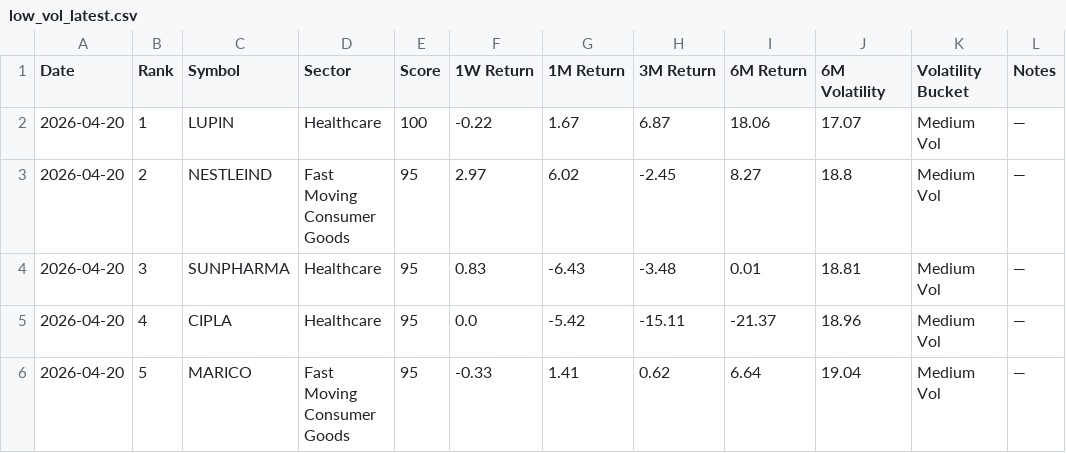
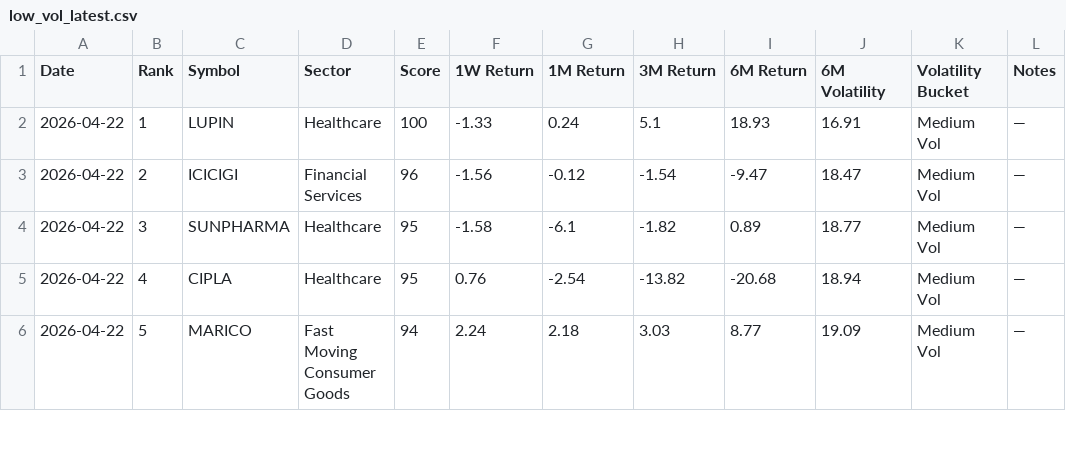
Before and after one commit to lightninbulls-stack/hanush-app, a CSV file: backend/data/low_vol_latest.csv, drawn as a sheet; only a part is shown; the diff covers the shown part only.

```diff
--- a/backend/data/low_vol_latest.csv
+++ b/backend/data/low_vol_latest.csv
@@ -1,6 +1,6 @@
 Date,Rank,Symbol,Sector,Score,1W Return,1M Return,3M Return,6M Return,6M Volatility,Volatility Bucket,Notes
-2026-04-20,1,LUPIN,Healthcare,100,-0.22,1.67,6.87,18.06,17.07,Medium Vol,—
-2026-04-20,2,NESTLEIND,Fast Moving Consumer Goods,95,2.97,6.02,-2.45,8.27,18.8,Medium Vol,—
-2026-04-20,3,SUNPHARMA,Healthcare,95,0.83,-6.43,-3.48,0.01,18.81,Medium Vol,—
-2026-04-20,4,CIPLA,Healthcare,95,0.0,-5.42,-15.11,-21.37,18.96,Medium Vol,—
-2026-04-20,5,MARICO,Fast Moving Consumer Goods,95,-0.33,1.41,0.62,6.64,19.04,Medium Vol,—
+2026-04-22,1,LUPIN,Healthcare,100,-1.33,0.24,5.1,18.93,16.91,Medium Vol,—
+2026-04-22,2,ICICIGI,Financial Services,96,-1.56,-0.12,-1.54,-9.47,18.47,Medium Vol,—
+2026-04-22,3,SUNPHARMA,Healthcare,95,-1.58,-6.1,-1.82,0.89,18.77,Medium Vol,—
+2026-04-22,4,CIPLA,Healthcare,95,0.76,-2.54,-13.82,-20.68,18.94,Medium Vol,—
+2026-04-22,5,MARICO,Fast Moving Consumer Goods,94,2.24,2.18,3.03,8.77,19.09,Medium Vol,—
```
Also changed, not shown: 119 edited cells elsewhere in this file.
